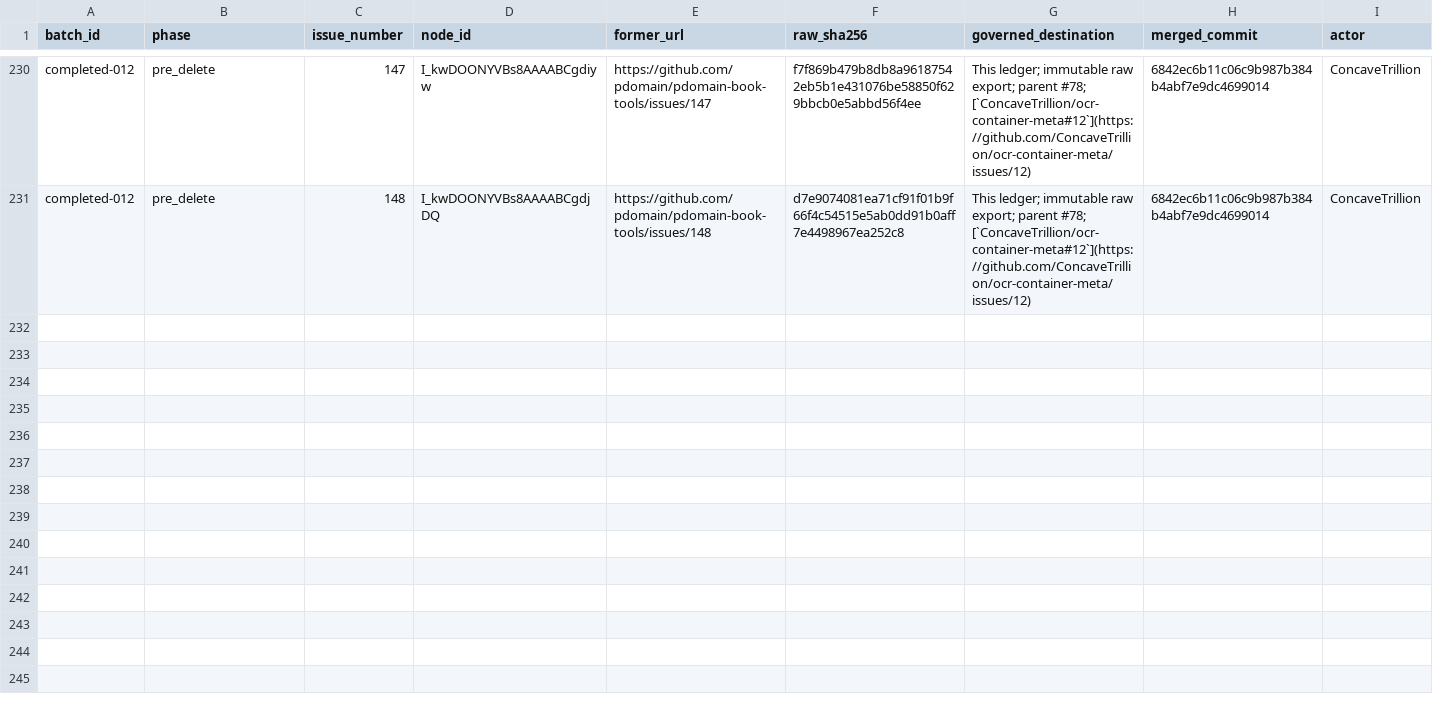
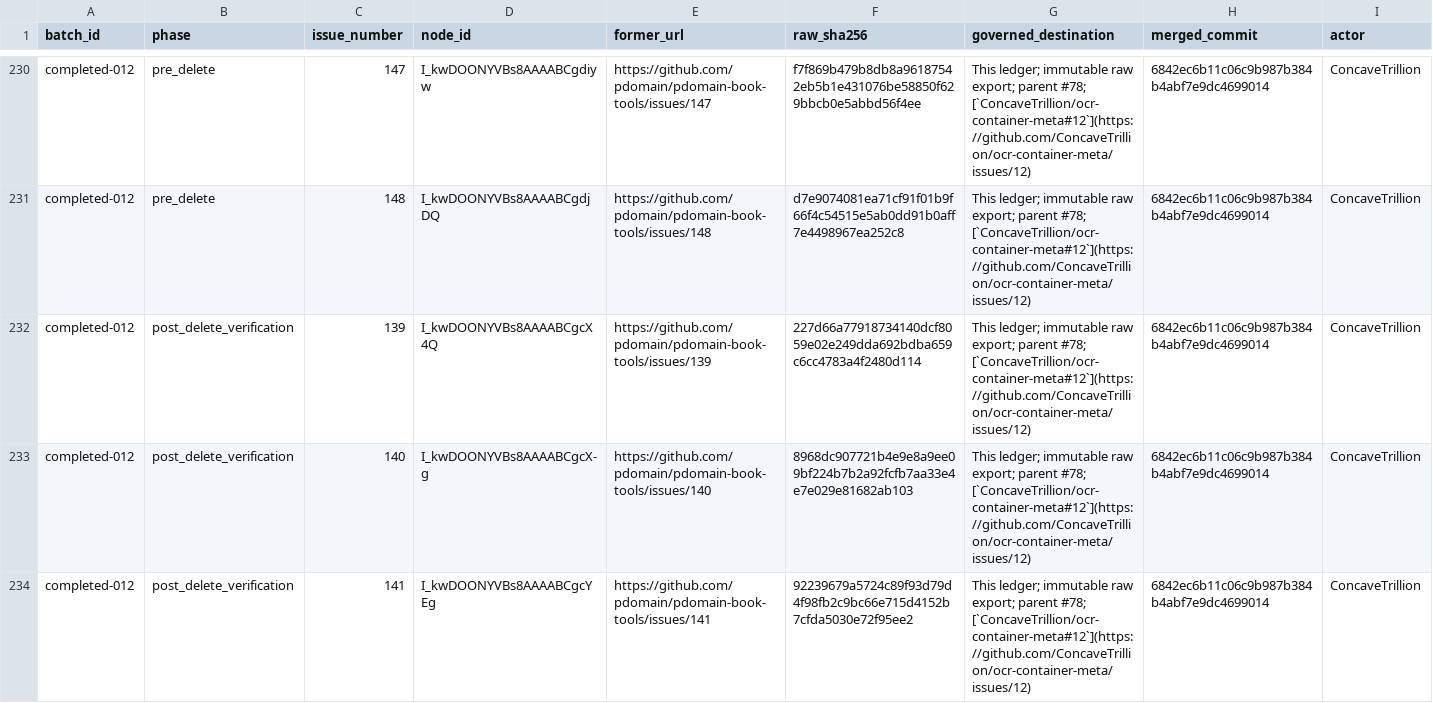
Before and after one commit to pdomain/pdomain-book-tools, a TSV file: migration/github-issues/deletion-journal.tsv, drawn as a sheet; only a part is shown, gaps mark what is left out; rows hold the shown columns only; the diff covers the shown part only; the diff names each change by its address in the sheet, - before the commit and + after, or states it on an @@ line.

Commit message:
docs: verify deleted batch completed-012

```diff
--- a/migration/github-issues/deletion-journal.tsv
+++ b/migration/github-issues/deletion-journal.tsv
+row 232: completed-012 | post_delete_verification | 139 | I_kwDOONYVBs8AAAABCgcX4Q | https://github.com/pdomain/pdomain-book-tools/issues/139 | 227d66a77918734140dcf8059e02e249dda692bdba659c6cc4783a4f2480d114 | This ledger; immutable raw export; parent #78; [`ConcaveTrillion/ocr-container-meta#12`](https://github.com/ConcaveTrillion/ocr-container-meta/issues/12) | 6842ec6b11c06c9b987b384b4abf7e9dc4699014 | ConcaveTrillion
+row 233: completed-012 | post_delete_verification | 140 | I_kwDOONYVBs8AAAABCgcX-g | https://github.com/pdomain/pdomain-book-tools/issues/140 | 8968dc907721b4e9e8a9ee09bf224b7b2a92fcfb7aa33e4e7e029e81682ab103 | This ledger; immutable raw export; parent #78; [`ConcaveTrillion/ocr-container-meta#12`](https://github.com/ConcaveTrillion/ocr-container-meta/issues/12) | 6842ec6b11c06c9b987b384b4abf7e9dc4699014 | ConcaveTrillion
+row 234: completed-012 | post_delete_verification | 141 | I_kwDOONYVBs8AAAABCgcYEg | https://github.com/pdomain/pdomain-book-tools/issues/141 | 92239679a5724c89f93d79d4f98fb2c9bc66e715d4152b7cfda5030e72f95ee2 | This ledger; immutable raw export; parent #78; [`ConcaveTrillion/ocr-container-meta#12`](https://github.com/ConcaveTrillion/ocr-container-meta/issues/12) | 6842ec6b11c06c9b987b384b4abf7e9dc4699014 | ConcaveTrillion
```
Also changed, not shown: 7 added rows elsewhere in this file.
